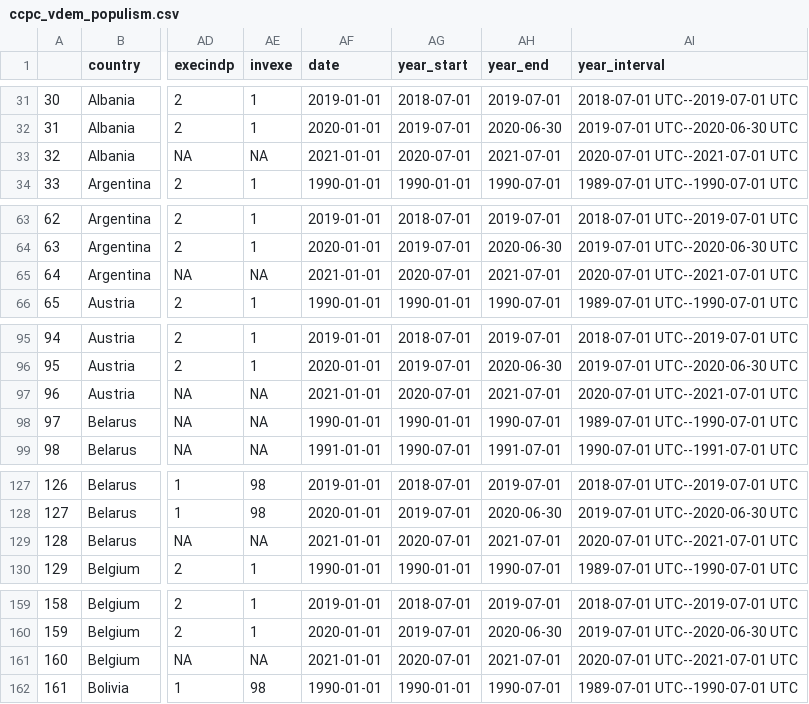
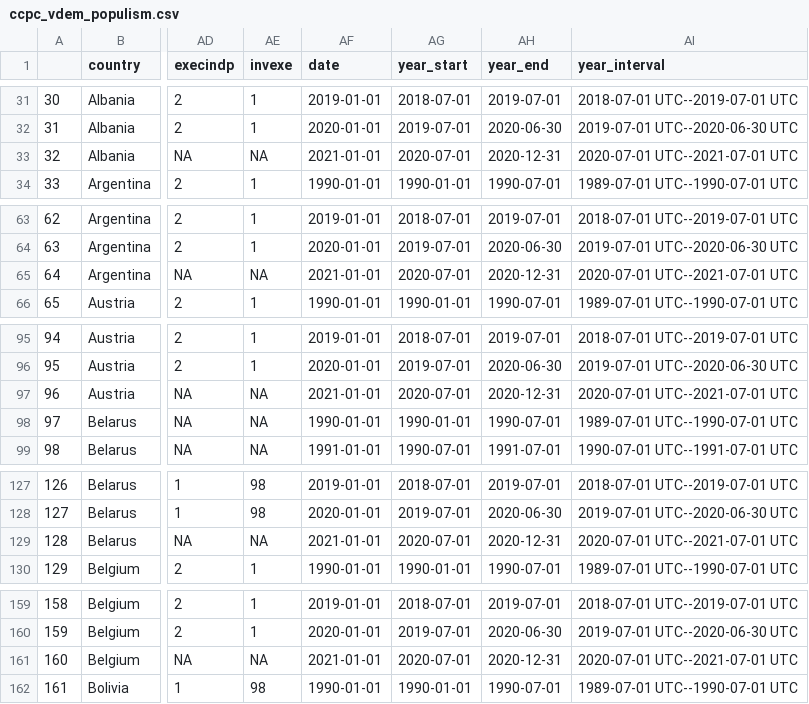
Before and after one commit to jasminskoenig/blog_loop, a CSV file: data/ccpc_vdem_populism.csv, drawn as a sheet; only a part is shown, gaps mark what is left out; the diff covers the shown part only; the diff names each change by its address in the sheet, - before the commit and + after, or states it on an @@ line.

```diff
--- a/data/ccpc_vdem_populism.csv
+++ b/data/ccpc_vdem_populism.csv
-AH33 (year_end): 2021-07-01
+AH33 (year_end): 2020-12-31
-AH65 (year_end): 2021-07-01
+AH65 (year_end): 2020-12-31
-AH97 (year_end): 2021-07-01
+AH97 (year_end): 2020-12-31
-AH129 (year_end): 2021-07-01
+AH129 (year_end): 2020-12-31
-AH161 (year_end): 2021-07-01
+AH161 (year_end): 2020-12-31
```
Also changed, not shown: 53 edited cells elsewhere in this file, 1 other file.
